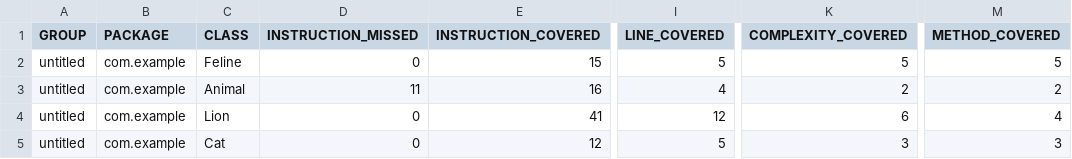
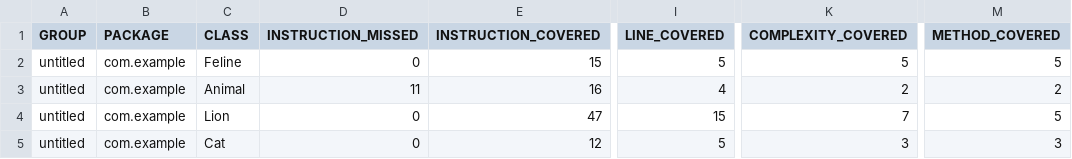
Before and after one commit to llocki/qa_java, a CSV file: target/site/jacoco/jacoco.csv, drawn as a sheet; only a part is shown, gaps mark what is left out; the diff names each change by its address in the sheet, - before the commit and + after, or states it on an @@ line.

```diff
--- a/target/site/jacoco/jacoco.csv
+++ b/target/site/jacoco/jacoco.csv
-E4 (INSTRUCTION_COVERED): 41
+E4 (INSTRUCTION_COVERED): 47
-I4 (LINE_COVERED): 12
+I4 (LINE_COVERED): 15
-K4 (COMPLEXITY_COVERED): 6
+K4 (COMPLEXITY_COVERED): 7
-M4 (METHOD_COVERED): 4
+M4 (METHOD_COVERED): 5
```
Also changed, not shown: 18 other files.
